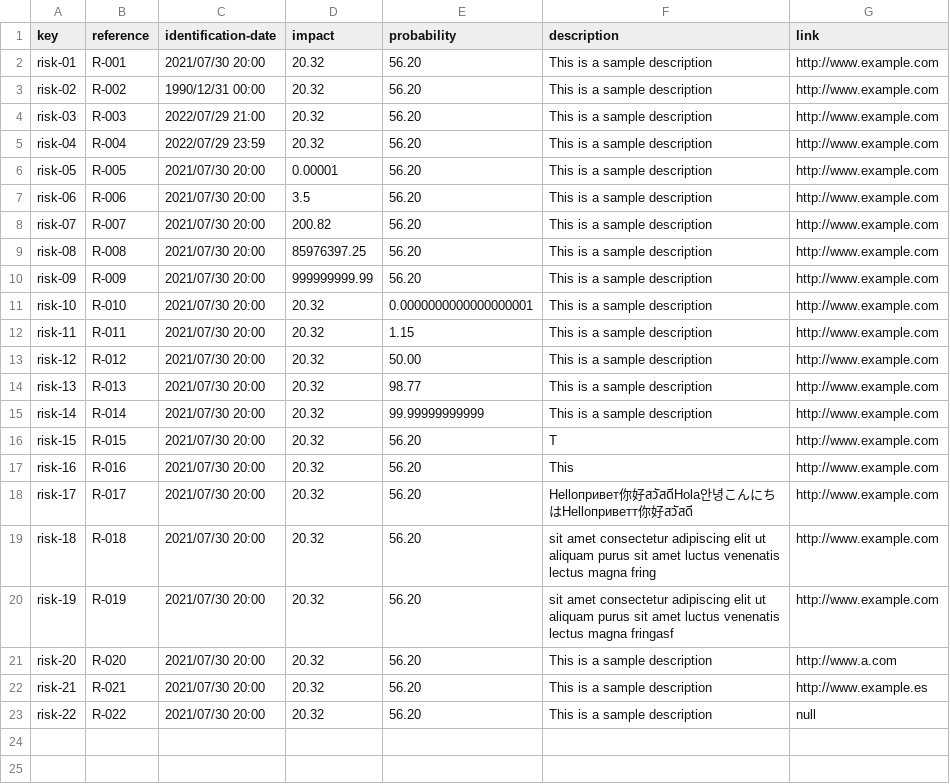
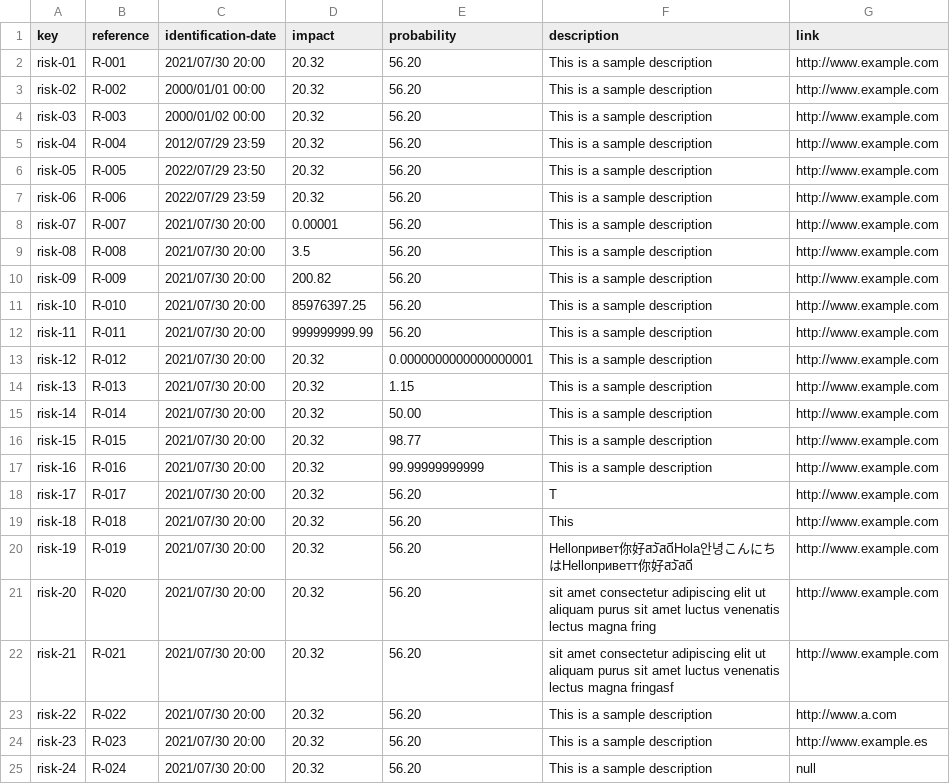
Before and after one commit to JesusFern/Acme-SF-D02, a CSV file: src/main/webapp/WEB-INF/resources/sample-data/risk.csv, drawn as a sheet.

Commit message:
risk fix

```diff
--- a/src/main/webapp/WEB-INF/resources/sample-data/risk.csv
+++ b/src/main/webapp/WEB-INF/resources/sample-data/risk.csv
@@ -2,22 +2,24 @@ key,reference,identification-date,impact,probability,description,link
 risk-01,R-001,2021/07/30 20:00,20.32,56.20,This is a sample description,http://www.example.com
-risk-02,R-002,1990/12/31 00:00,20.32,56.20,This is a sample description,http://www.example.com
-risk-03,R-003,2022/07/29 21:00,20.32,56.20,This is a sample description,http://www.example.com
-risk-04,R-004,2022/07/29 23:59,20.32,56.20,This is a sample description,http://www.example.com
-risk-05,R-005,2021/07/30 20:00,0.00001,56.20,This is a sample description,http://www.example.com
-risk-06,R-006,2021/07/30 20:00,3.5,56.20,This is a sample description,http://www.example.com
-risk-07,R-007,2021/07/30 20:00,200.82,56.20,This is a sample description,http://www.example.com
-risk-08,R-008,2021/07/30 20:00,85976397.25,56.20,This is a sample description,http://www.example.com
-risk-09,R-009,2021/07/30 20:00,999999999.99,56.20,This is a sample description,http://www.example.com
-risk-10,R-010,2021/07/30 20:00,20.32,0.0000000000000000001,This is a sample description,http://www.example.com
-risk-11,R-011,2021/07/30 20:00,20.32,1.15,This is a sample description,http://www.example.com
-risk-12,R-012,2021/07/30 20:00,20.32,50.00,This is a sample description,http://www.example.com
-risk-13,R-013,2021/07/30 20:00,20.32,98.77,This is a sample description,http://www.example.com
-risk-14,R-014,2021/07/30 20:00,20.32,99.99999999999,This is a sample description,http://www.example.com
-risk-15,R-015,2021/07/30 20:00,20.32,56.20,T,http://www.example.com
-risk-16,R-016,2021/07/30 20:00,20.32,56.20,This,http://www.example.com
-risk-17,R-017,2021/07/30 20:00,20.32,56.20,Helloпривет你好สวัสดีHola안녕こんにちはHelloприветт你好สวัสดี,http://www.example.com
-risk-18,R-018,2021/07/30 20:00,20.32,56.20,sit amet consectetur adipiscing elit ut aliquam purus sit amet luctus venenatis lectus magna fring,http://www.example.com
-risk-19,R-019,2021/07/30 20:00,20.32,56.20,sit amet consectetur adipiscing elit ut aliquam purus sit amet luctus venenatis lectus magna fringasf,http://www.example.com
-risk-20,R-020,2021/07/30 20:00,20.32,56.20,This is a sample description,http://www.a.com
-risk-21,R-021,2021/07/30 20:00,20.32,56.20,This is a sample description,http://www.example.es
-risk-22,R-022,2021/07/30 20:00,20.32,56.20,This is a sample description,null
+risk-02,R-002,2000/01/01 00:00,20.32,56.20,This is a sample description,http://www.example.com
+risk-03,R-003,2000/01/02 00:00,20.32,56.20,This is a sample description,http://www.example.com
+risk-04,R-004,2012/07/29 23:59,20.32,56.20,This is a sample description,http://www.example.com
+risk-05,R-005,2022/07/29 23:50,20.32,56.20,This is a sample description,http://www.example.com
+risk-06,R-006,2022/07/29 23:59,20.32,56.20,This is a sample description,http://www.example.com
+risk-07,R-007,2021/07/30 20:00,0.00001,56.20,This is a sample description,http://www.example.com
+risk-08,R-008,2021/07/30 20:00,3.5,56.20,This is a sample description,http://www.example.com
+risk-09,R-009,2021/07/30 20:00,200.82,56.20,This is a sample description,http://www.example.com
+risk-10,R-010,2021/07/30 20:00,85976397.25,56.20,This is a sample description,http://www.example.com
+risk-11,R-011,2021/07/30 20:00,999999999.99,56.20,This is a sample description,http://www.example.com
+risk-12,R-012,2021/07/30 20:00,20.32,0.0000000000000000001,This is a sample description,http://www.example.com
+risk-13,R-013,2021/07/30 20:00,20.32,1.15,This is a sample description,http://www.example.com
+risk-14,R-014,2021/07/30 20:00,20.32,50.00,This is a sample description,http://www.example.com
+risk-15,R-015,2021/07/30 20:00,20.32,98.77,This is a sample description,http://www.example.com
+risk-16,R-016,2021/07/30 20:00,20.32,99.99999999999,This is a sample description,http://www.example.com
+risk-17,R-017,2021/07/30 20:00,20.32,56.20,T,http://www.example.com
+risk-18,R-018,2021/07/30 20:00,20.32,56.20,This,http://www.example.com
+risk-19,R-019,2021/07/30 20:00,20.32,56.20,Helloпривет你好สวัสดีHola안녕こんにちはHelloприветт你好สวัสดี,http://www.example.com
+risk-20,R-020,2021/07/30 20:00,20.32,56.20,sit amet consectetur adipiscing elit ut aliquam purus sit amet luctus venenatis lectus magna fring,http://www.example.com
+risk-21,R-021,2021/07/30 20:00,20.32,56.20,sit amet consectetur adipiscing elit ut aliquam purus sit amet luctus venenatis lectus magna fringasf,http://www.example.com
+risk-22,R-022,2021/07/30 20:00,20.32,56.20,This is a sample description,http://www.a.com
+risk-23,R-023,2021/07/30 20:00,20.32,56.20,This is a sample description,http://www.example.es
+risk-24,R-024,2021/07/30 20:00,20.32,56.20,This is a sample description,null
```
